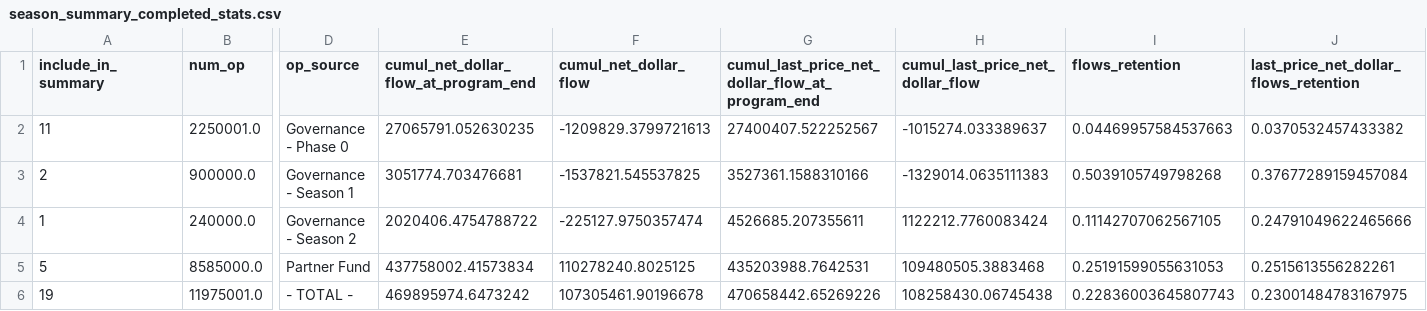
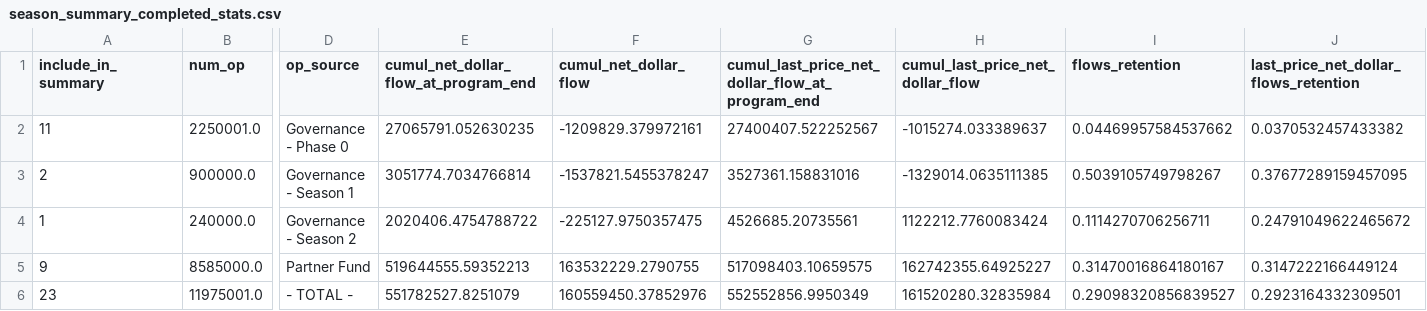
Before and after one commit to ethereum-optimism/op-analytics, a CSV file: op_rewards_tracking/csv_outputs/season_summary_completed_stats.csv, drawn as a sheet; only a part is shown, gaps mark what is left out; removed rows and columns are numbered as before the commit, all else as after; rows hold the shown columns only; the diff names each change by its address in the sheet, - before the commit and + after, or states it on an @@ line.

```diff
--- a/op_rewards_tracking/csv_outputs/season_summary_completed_stats.csv
+++ b/op_rewards_tracking/csv_outputs/season_summary_completed_stats.csv
-F2 (cumul_net_dollar_flow): -1209829.3799721613
+F2 (cumul_net_dollar_flow): -1209829.379972161
-I2 (flows_retention): 0.04469957584537663
+I2 (flows_retention): 0.04469957584537662
-E3: 3051774.703476681
+E3: 3051774.7034766814
-F3 (cumul_net_dollar_flow): -1537821.545537825
+F3 (cumul_net_dollar_flow): -1537821.5455378247
-G3: 3527361.1588310166
+G3: 3527361.158831016
-H3 (cumul_last_price_net_dollar_flow): -1329014.0635111383
+H3 (cumul_last_price_net_dollar_flow): -1329014.0635111385
-I3 (flows_retention): 0.5039105749798268
+I3 (flows_retention): 0.5039105749798267
-J3: 0.37677289159457084
+J3: 0.37677289159457095
-F4 (cumul_net_dollar_flow): -225127.9750357474
+F4 (cumul_net_dollar_flow): -225127.9750357475
-G4: 4526685.207355611
+G4: 4526685.20735561
-I4 (flows_retention): 0.11142707062567105
+I4 (flows_retention): 0.1114270706256711
-J4: 0.24791049622465666
+J4: 0.24791049622465672
-row 5: 5 | 8585000.0 | Partner Fund | 437758002.41573834 | 110278240.8025125 | 435203988.7642531 | 109480505.3883468 | 0.25191599055631053 | 0.2515613556282261
-row 6: 19 | 11975001.0 | - TOTAL - | 469895974.6473242 | 107305461.90196678 | 470658442.65269226 | 108258430.06745438 | 0.22836003645807743 | 0.23001484783167975
+row 5: 9 | 8585000.0 | Partner Fund | 519644555.59352213 | 163532229.2790755 | 517098403.10659575 | 162742355.64925227 | 0.31470016864180167 | 0.3147222166449124
+row 6: 23 | 11975001.0 | - TOTAL - | 551782527.8251079 | 160559450.37852976 | 552552856.9950349 | 161520280.32835984 | 0.29098320856839527 | 0.2923164332309501
```
Also changed, not shown: op_rewards_tracking/csv_outputs/season_summary_stats.csv, op_rewards_tracking/inputs/op_incentive_protocols.csv, 3 other files.
